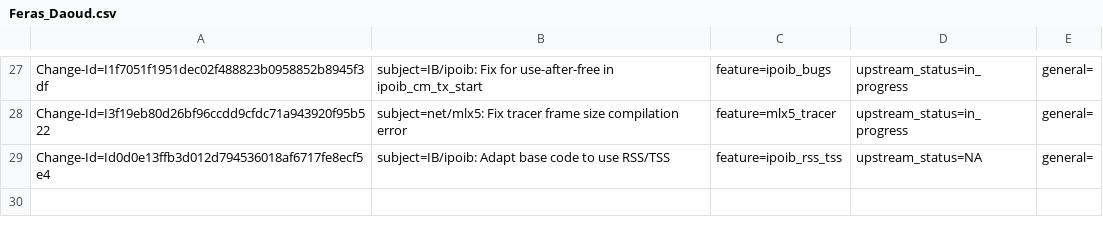
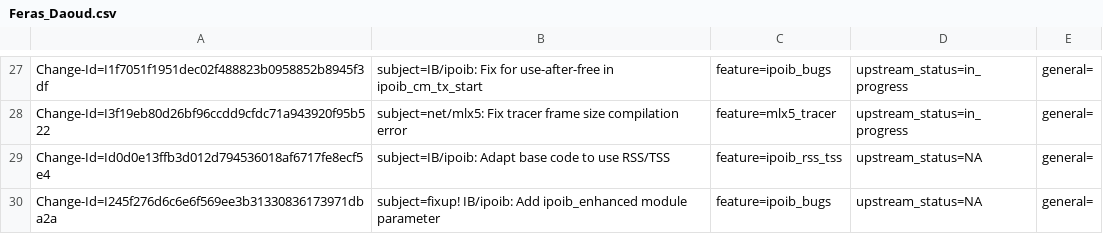
Before and after one commit to Shun-Hao/mlnx-ofa_kernel-4.6-1.0.1.1-rhel7.3, a CSV file: metadata/Feras_Daoud.csv, drawn as a sheet; only a part is shown, gaps mark what is left out; the diff names each change by its address in the sheet, - before the commit and + after, or states it on an @@ line.

Commit message:
fixup! IB/ipoib: Add ipoib_enhanced module parameter
Issue:1627988
Change-Id: I245f276d6c6e6f569ee3b31330836173971dba2a
Signed-off-by: Feras Daoud <ferasda@mellanox.com>

```diff
--- a/metadata/Feras_Daoud.csv
+++ b/metadata/Feras_Daoud.csv
+row 30: Change-Id=I245f276d6c6e6f569ee3b31330836173971dba2a | subject=fixup! IB/ipoib: Add ipoib_enhanced module parameter | feature=ipoib_bugs | upstream_status=NA | general=
```
Also changed, not shown: 3 other files.
